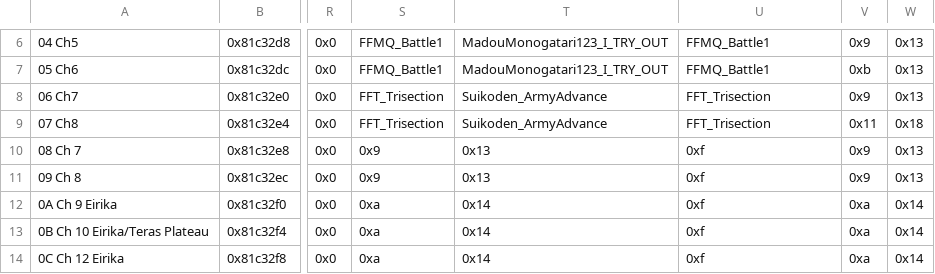
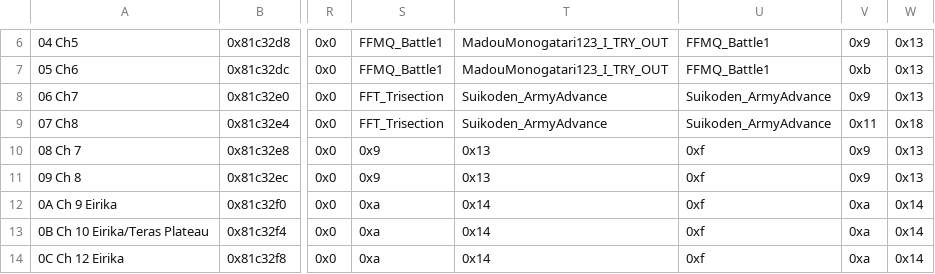
Before and after one commit to bpat132/bpatFE, a CSV file: Tables/NightmareModules/ChapterData/ChapterData.csv, drawn as a sheet; only a part is shown, gaps mark what is left out; the diff names each change by its address in the sheet, - before the commit and + after, or states it on an @@ line.

```diff
--- a/Tables/NightmareModules/ChapterData/ChapterData.csv
+++ b/Tables/NightmareModules/ChapterData/ChapterData.csv
-U8:U9: FFT_Trisection
+U8:U9: Suikoden_ArmyAdvance
```
Also changed, not shown: Tables/NightmareModules/CharactersClasses/ClassTable.csv, Tables/NightmareModules/Items/ItemTable.csv, 45 other files.
